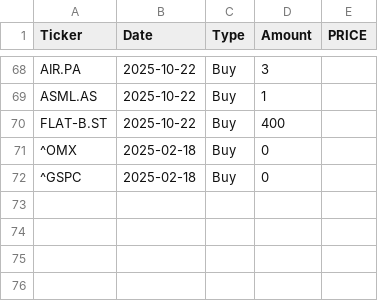
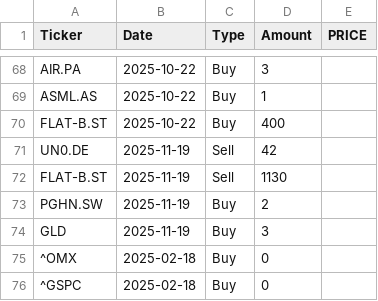
Before and after one commit to arofre/figab, a CSV file: transactions.csv, drawn as a sheet; only a part is shown, gaps mark what is left out; the diff names each change by its address in the sheet, - before the commit and + after, or states it on an @@ line.

```diff
--- a/transactions.csv
+++ b/transactions.csv
+row 71: UN0.DE | 2025-11-19 | Sell | 42
+row 72: FLAT-B.ST | 2025-11-19 | Sell | 1130
+row 73: PGHN.SW | 2025-11-19 | Buy | 2
+row 74: GLD | 2025-11-19 | Buy | 3
```
Also changed, not shown: 2 other files.
